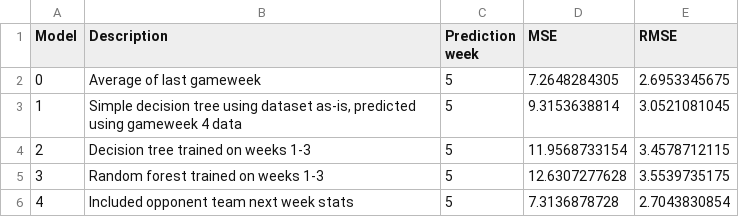
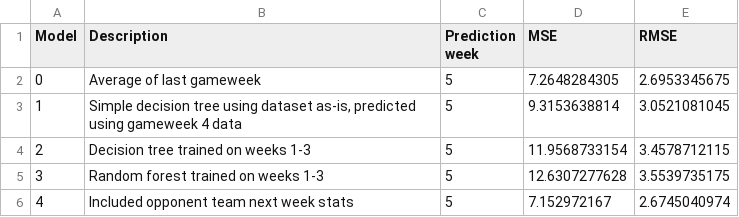
Before and after one commit to KnightAdz/Premier-League-Fantasy-Football, a CSV file: Modelling results hist.csv, drawn as a sheet.

```diff
--- a/Modelling results hist.csv
+++ b/Modelling results hist.csv
@@ -5,2 +5,2 @@ Model,Description,Prediction week,MSE,RMSE
 3,Random forest trained on weeks 1-3,5,12.6307277628,3.5539735175
-4,Included opponent team next week stats,5,7.3136878728,2.7043830854
+4,Included opponent team next week stats,5,7.152972167,2.6745040974
```
Also changed, not shown: 2 other files.
